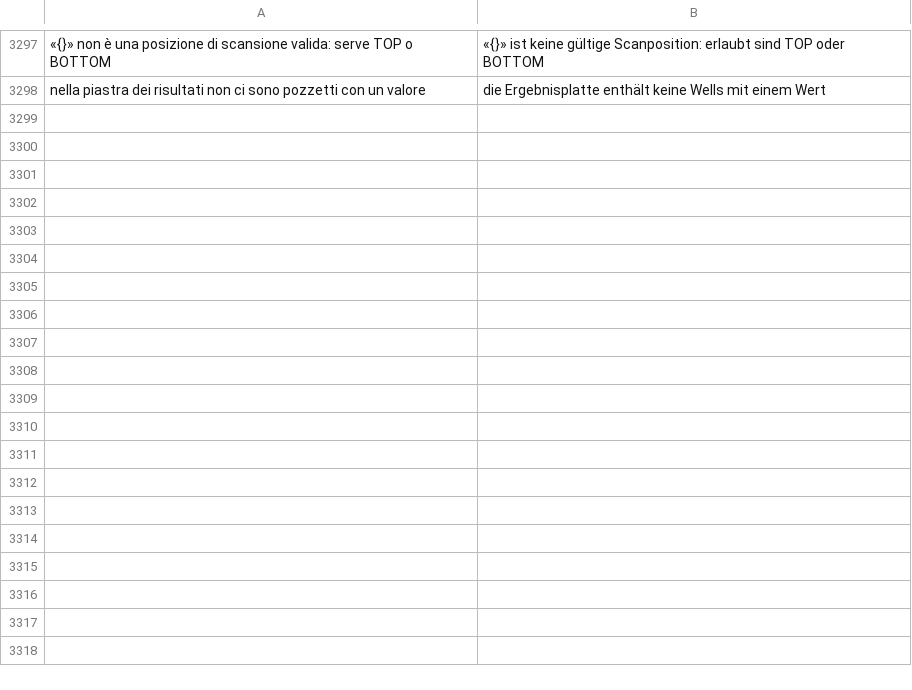
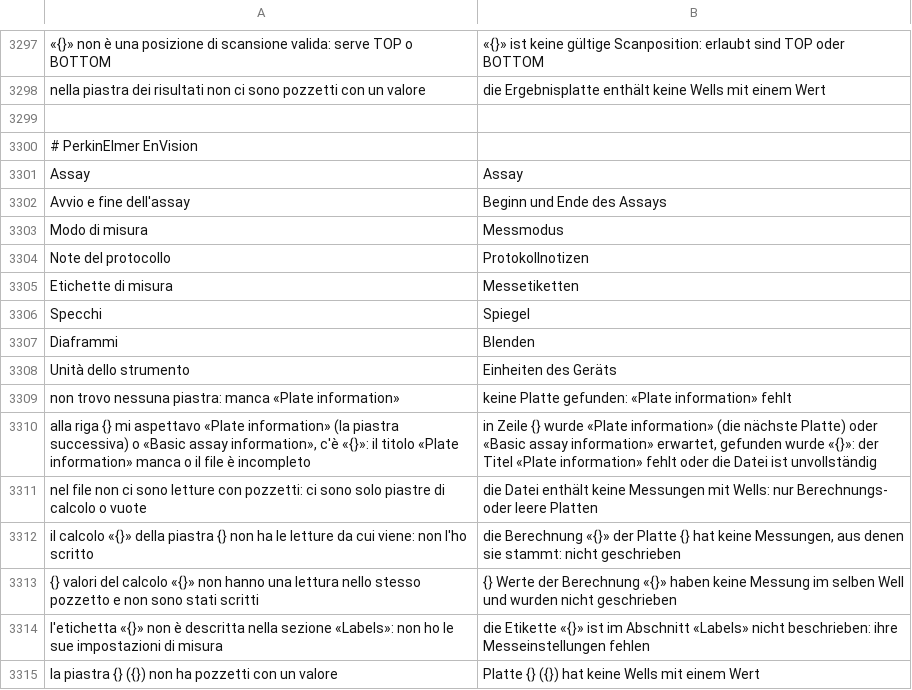
Before and after one commit to realfulvio/cedro, a TSV file: i18n/de.tsv, drawn as a sheet; only a part is shown, gaps mark what is left out; the diff names each change by its address in the sheet, - before the commit and + after, or states it on an @@ line.

```diff
--- a/i18n/de.tsv
+++ b/i18n/de.tsv
+row 3299: (empty)
+row 3300: # PerkinElmer EnVision
+row 3301: Assay | Assay
+row 3302: Avvio e fine dell'assay | Beginn und Ende des Assays
+row 3303: Modo di misura | Messmodus
+row 3304: Note del protocollo | Protokollnotizen
+row 3305: Etichette di misura | Messetiketten
+row 3306: Specchi | Spiegel
+row 3307: Diaframmi | Blenden
+row 3308: Unità dello strumento | Einheiten des Geräts
+row 3309: non trovo nessuna piastra: manca «Plate information» | keine Platte gefunden: «Plate information» fehlt
+row 3310: alla riga {} mi aspettavo «Plate information» (la piastra successiva) o «Basic assay information», c'è «{}»: il titolo «Plate information» manca o il file è incompleto | in Zeile {} wurde «Plate information» (die nächste Platte) oder «Basic assay information» erwartet, gefunden wurde «{}»: der Titel «Plate information» fehlt oder die Datei ist unvollständig
+row 3311: nel file non ci sono letture con pozzetti: ci sono solo piastre di calcolo o vuote | die Datei enthält keine Messungen mit Wells: nur Berechnungs- oder leere Platten
+row 3312: il calcolo «{}» della piastra {} non ha le letture da cui viene: non l'ho scritto | die Berechnung «{}» der Platte {} hat keine Messungen, aus denen sie stammt: nicht geschrieben
+row 3313: {} valori del calcolo «{}» non hanno una lettura nello stesso pozzetto e non sono stati scritti | {} Werte der Berechnung «{}» haben keine Messung im selben Well und wurden nicht geschrieben
+row 3314: l'etichetta «{}» non è descritta nella sezione «Labels»: non ho le sue impostazioni di misura | die Etikette «{}» ist im Abschnitt «Labels» nicht beschrieben: ihre Messeinstellungen fehlen
+row 3315: la piastra {} ({}) non ha pozzetti con un valore | Platte {} ({}) hat keine Wells mit einem Wert
```
Also changed, not shown: i18n/en.tsv, i18n/es.tsv, 13 other files.
